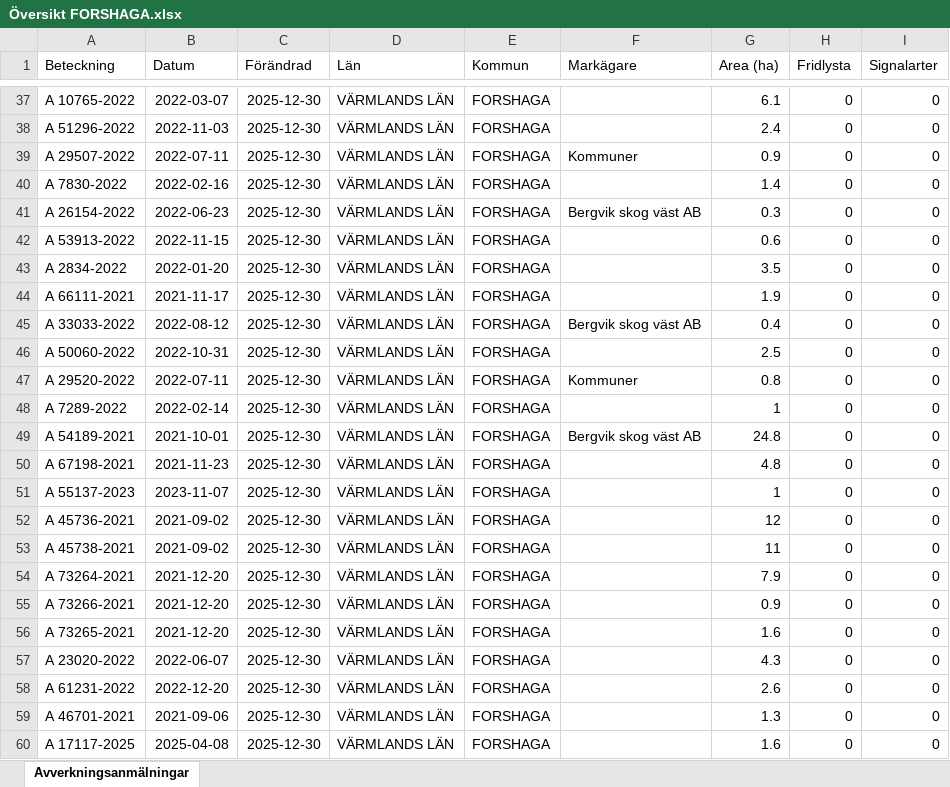
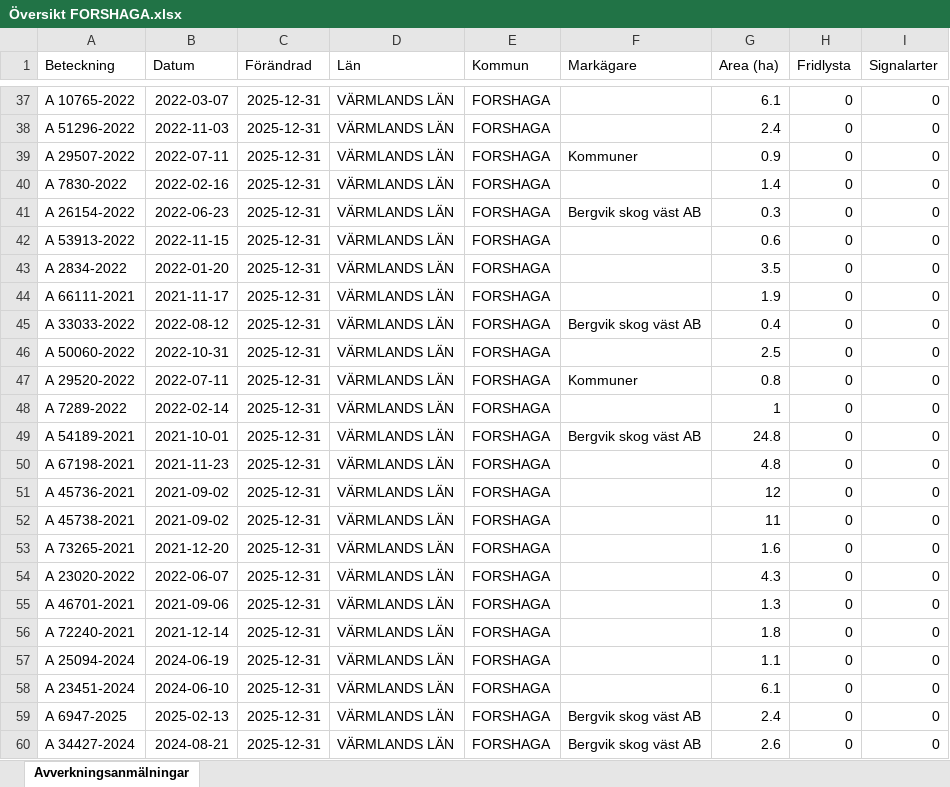
Before and after one commit to klasma/Logging_1763, an Excel workbook: Översikt FORSHAGA.xlsx, sheet Avverkningsanmälningar, drawn as a sheet; only a part is shown, gaps mark what is left out; values as stored, in another font and other column widths than the file's, no borders; the diff covers the shown part only; the diff names each change by its address in the sheet, - before the commit and + after, or states it on an @@ line.

```diff
--- a/Översikt FORSHAGA.xlsx (sheet Avverkningsanmälningar)
+++ b/Översikt FORSHAGA.xlsx (sheet Avverkningsanmälningar)
-C37:C60 (Förändrad): 2025-12-30
+C37:C60 (Förändrad): 2025-12-31
-A51 (Beteckning): A 55137-2023
+A51 (Beteckning): A 45736-2021
-B51 (Datum): 2023-11-07
+B51 (Datum): 2021-09-02
-G51 (Area (ha)): 1
+G51 (Area (ha)): 12
-A52 (Beteckning): A 45736-2021
+A52 (Beteckning): A 45738-2021
-G52 (Area (ha)): 12
+G52 (Area (ha)): 11
-A53 (Beteckning): A 45738-2021
+A53 (Beteckning): A 73265-2021
-B53 (Datum): 2021-09-02
+B53 (Datum): 2021-12-20
-G53 (Area (ha)): 11
+G53 (Area (ha)): 1.6
-A54 (Beteckning): A 73264-2021
+A54 (Beteckning): A 23020-2022
-B54 (Datum): 2021-12-20
+B54 (Datum): 2022-06-07
-G54 (Area (ha)): 7.9
+G54 (Area (ha)): 4.3
-A55 (Beteckning): A 73266-2021
+A55 (Beteckning): A 46701-2021
-B55 (Datum): 2021-12-20
+B55 (Datum): 2021-09-06
-G55 (Area (ha)): 0.9
+G55 (Area (ha)): 1.3
-A56 (Beteckning): A 73265-2021
+A56 (Beteckning): A 72240-2021
-B56 (Datum): 2021-12-20
+B56 (Datum): 2021-12-14
-G56 (Area (ha)): 1.6
+G56 (Area (ha)): 1.8
-A57 (Beteckning): A 23020-2022
+A57 (Beteckning): A 25094-2024
-B57 (Datum): 2022-06-07
+B57 (Datum): 2024-06-19
-G57 (Area (ha)): 4.3
+G57 (Area (ha)): 1.1
-A58 (Beteckning): A 61231-2022
+A58 (Beteckning): A 23451-2024
-B58 (Datum): 2022-12-20
+B58 (Datum): 2024-06-10
-G58 (Area (ha)): 2.6
+G58 (Area (ha)): 6.1
-A59 (Beteckning): A 46701-2021
+A59 (Beteckning): A 6947-2025
-B59 (Datum): 2021-09-06
+B59 (Datum): 2025-02-13
-F59:F60 (Markägare): (empty)
+F59:F60 (Markägare): Bergvik skog väst AB
-G59 (Area (ha)): 1.3
+G59 (Area (ha)): 2.4
-A60 (Beteckning): A 17117-2025
+A60 (Beteckning): A 34427-2024
-B60 (Datum): 2025-04-08
+B60 (Datum): 2024-08-21
-G60 (Area (ha)): 1.6
+G60 (Area (ha)): 2.6
```
Also changed, not shown: 1058 edited cells elsewhere in this sheet, artfynd/A 14114-2022 artfynd.xlsx, artfynd/A 34758-2024 artfynd.xlsx, 57 other files.
